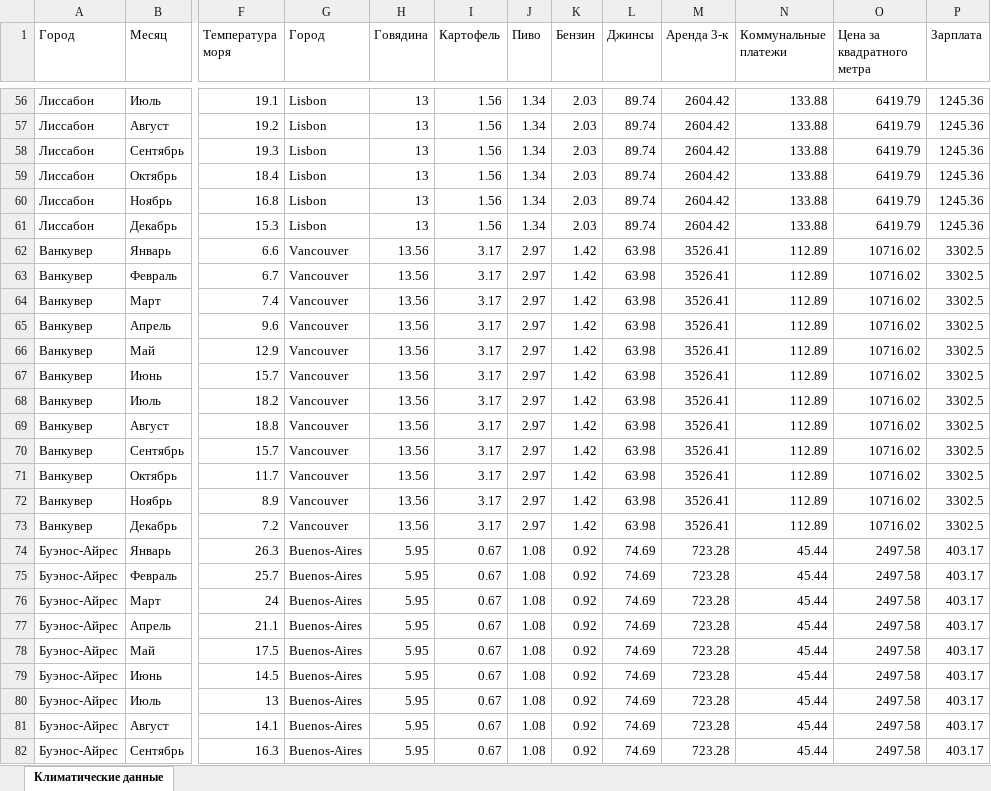
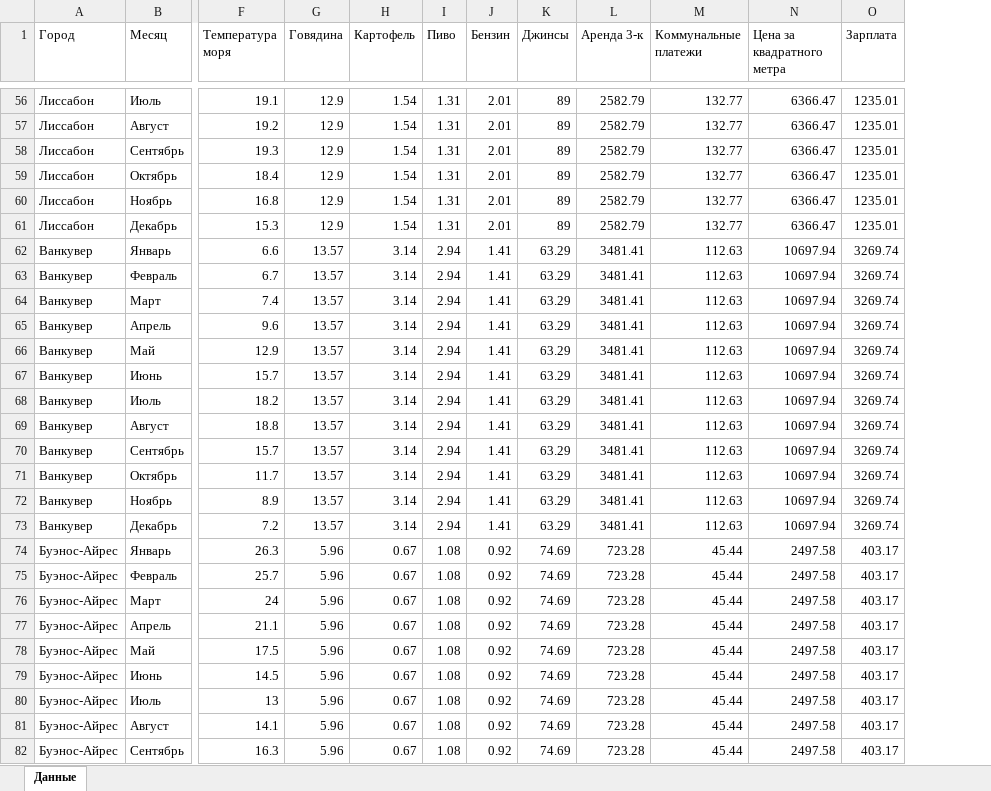
Before and after one commit to MMaxPwD/Parcing_turtella, an Excel workbook: data.xlsx, sheet Данные, drawn as a sheet; only a part is shown, gaps mark what is left out; values as stored, in another font and other column widths than the file's, no borders; removed rows and columns are numbered as before the commit, all else as after; the diff covers the shown part only; the diff names each change by its address in the sheet, - before the commit and + after, or states it on an @@ line.

Commit message:
столбец город с сайта numbeo больше не сохраняется в таблицу

```diff
--- a/data.xlsx (sheet Данные)
+++ b/data.xlsx (sheet Данные)
-sheet tab: Климатические данные
+sheet tab: Данные
-column G (Город), rows 56-82: Lisbon | Lisbon | Lisbon | Lisbon | Lisbon | Lisbon | Vancouver | Vancouver | Vancouver | Vancouver | Vancouver | Vancouver | Vancouver | Vancouver | Vancouver | Vancouver | Vancouver | Vancouver | Buenos-Aires | Buenos-Aires | Buenos-Aires | Buenos-Aires | Buenos-Aires | Buenos-Aires | Buenos-Aires | Buenos-Aires | Buenos-Aires
-G56:G61 (Говядина): 13
+G56:G61 (Говядина): 12.9
-H56:H61 (Картофель): 1.56
+H56:H61 (Картофель): 1.54
-I56:I61 (Пиво): 1.34
+I56:I61 (Пиво): 1.31
-J56:J61 (Бензин): 2.03
+J56:J61 (Бензин): 2.01
-K56:K61 (Джинсы): 89.74
+K56:K61 (Джинсы): 89
-L56:L61 (Аренда 3-к): 2604.42
+L56:L61 (Аренда 3-к): 2582.79
-M56:M61 (Коммунальные платежи): 133.88
+M56:M61 (Коммунальные платежи): 132.77
-N56:N61 (Цена за квадратного метра): 6419.79
+N56:N61 (Цена за квадратного метра): 6366.47
-O56:O61 (Зарплата): 1245.36
+O56:O61 (Зарплата): 1235.01
-G62:G73 (Говядина): 13.56
+G62:G73 (Говядина): 13.57
-H62:H73 (Картофель): 3.17
+H62:H73 (Картофель): 3.14
-I62:I73 (Пиво): 2.97
+I62:I73 (Пиво): 2.94
-J62:J73 (Бензин): 1.42
+J62:J73 (Бензин): 1.41
-K62:K73 (Джинсы): 63.98
+K62:K73 (Джинсы): 63.29
-L62:L73 (Аренда 3-к): 3526.41
+L62:L73 (Аренда 3-к): 3481.41
-M62:M73 (Коммунальные платежи): 112.89
+M62:M73 (Коммунальные платежи): 112.63
-N62:N73 (Цена за квадратного метра): 10716.02
+N62:N73 (Цена за квадратного метра): 10697.94
-O62:O73 (Зарплата): 3302.5
+O62:O73 (Зарплата): 3269.74
-G74:G82 (Говядина): 5.95
+G74:G82 (Говядина): 5.96
```
Also changed, not shown: 1149 edited cells elsewhere in this sheet, 1 other file.
